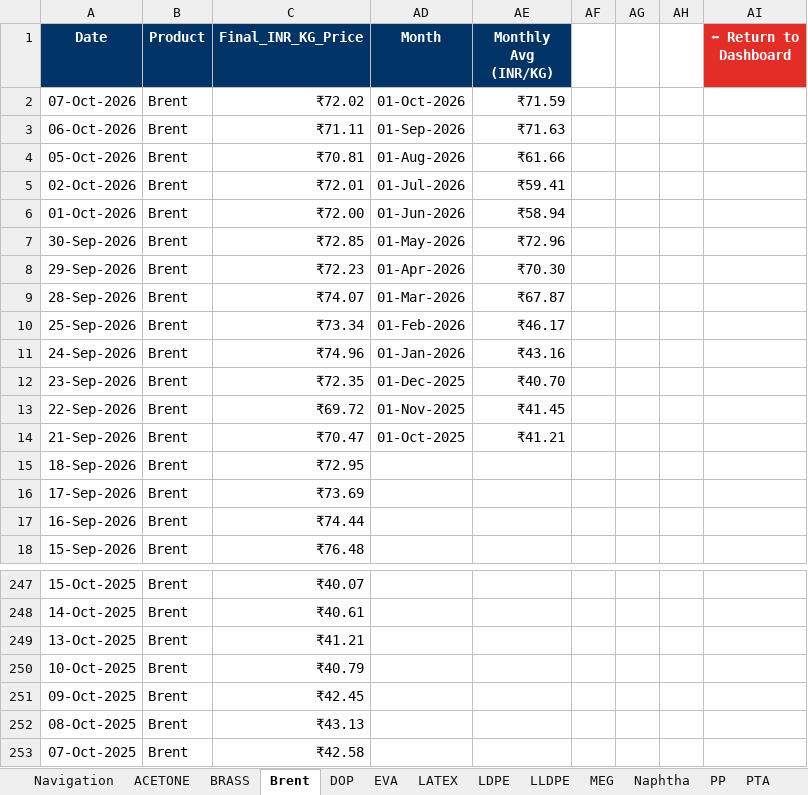
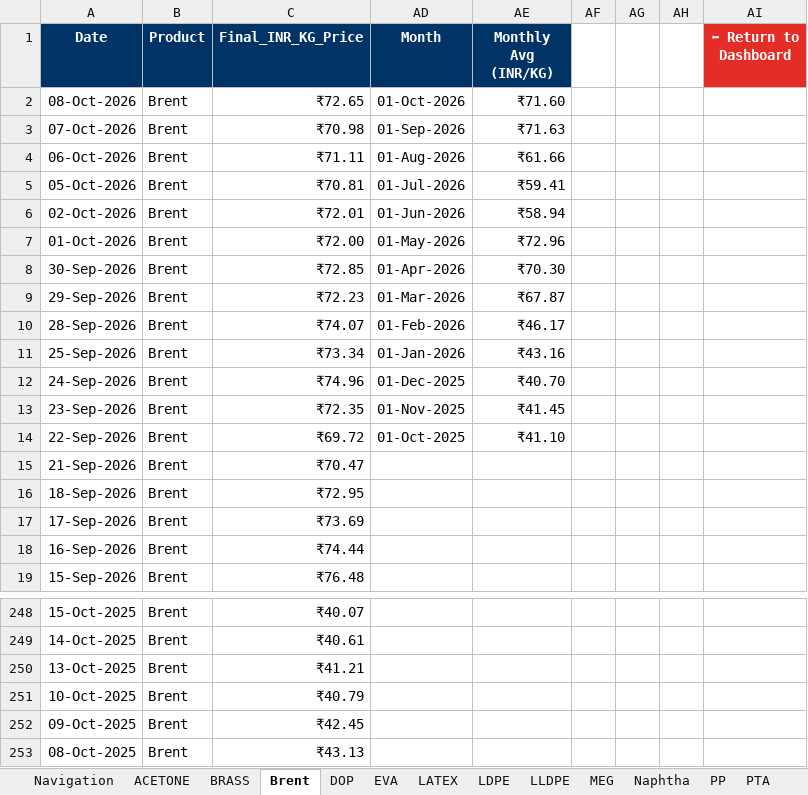
Before and after one commit to letsgoAnuj/PythonProject, an Excel workbook: analysis_output/Master_Trend_Data.xlsx, sheet Brent, drawn as a sheet; only a part is shown, gaps mark what is left out; values as stored, in another font and other column widths than the file's, no borders; charts and pictures not drawn; removed rows and columns are numbered as before the commit, all else as after; the diff names each change by its address in the sheet, - before the commit and + after, or states it on an @@ line.

```diff
--- a/analysis_output/Master_Trend_Data.xlsx (sheet Brent)
+++ b/analysis_output/Master_Trend_Data.xlsx (sheet Brent)
+row 2: 08-Oct-2026 | Brent | ₹72.65 | 01-Oct-2026 | ₹71.60
-C3 (Final_INR_KG_Price): ₹72.02
+C3 (Final_INR_KG_Price): ₹70.98
-AD3 (Month): 01-Oct-2026
+AD3 (Month): 01-Sep-2026
-AE3 (Monthly Avg (INR/KG)): ₹71.59
+AE3 (Monthly Avg (INR/KG)): ₹71.63
-AD4 (Month): 01-Sep-2026
+AD4 (Month): 01-Aug-2026
-AE4 (Monthly Avg (INR/KG)): ₹71.63
+AE4 (Monthly Avg (INR/KG)): ₹61.66
-AD5 (Month): 01-Aug-2026
+AD5 (Month): 01-Jul-2026
-AE5 (Monthly Avg (INR/KG)): ₹61.66
+AE5 (Monthly Avg (INR/KG)): ₹59.41
-AD6 (Month): 01-Jul-2026
+AD6 (Month): 01-Jun-2026
-AE6 (Monthly Avg (INR/KG)): ₹59.41
+AE6 (Monthly Avg (INR/KG)): ₹58.94
-AD7 (Month): 01-Jun-2026
+AD7 (Month): 01-May-2026
-AE7 (Monthly Avg (INR/KG)): ₹58.94
+AE7 (Monthly Avg (INR/KG)): ₹72.96
-AD8 (Month): 01-May-2026
+AD8 (Month): 01-Apr-2026
-AE8 (Monthly Avg (INR/KG)): ₹72.96
+AE8 (Monthly Avg (INR/KG)): ₹70.30
-AD9 (Month): 01-Apr-2026
+AD9 (Month): 01-Mar-2026
-AE9 (Monthly Avg (INR/KG)): ₹70.30
+AE9 (Monthly Avg (INR/KG)): ₹67.87
-AD10 (Month): 01-Mar-2026
+AD10 (Month): 01-Feb-2026
-AE10 (Monthly Avg (INR/KG)): ₹67.87
+AE10 (Monthly Avg (INR/KG)): ₹46.17
-AD11 (Month): 01-Feb-2026
+AD11 (Month): 01-Jan-2026
-AE11 (Monthly Avg (INR/KG)): ₹46.17
+AE11 (Monthly Avg (INR/KG)): ₹43.16
-AD12 (Month): 01-Jan-2026
+AD12 (Month): 01-Dec-2025
-AE12 (Monthly Avg (INR/KG)): ₹43.16
+AE12 (Monthly Avg (INR/KG)): ₹40.70
-AD13 (Month): 01-Dec-2025
+AD13 (Month): 01-Nov-2025
-AE13 (Monthly Avg (INR/KG)): ₹40.70
+AE13 (Monthly Avg (INR/KG)): ₹41.45
-AD14 (Month): 01-Nov-2025
+AD14 (Month): 01-Oct-2025
-AE14 (Monthly Avg (INR/KG)): ₹41.45
+AE14 (Monthly Avg (INR/KG)): ₹41.10
-AD15 (Month): 01-Oct-2025
+AD15 (Month): (empty)
-AE15 (Monthly Avg (INR/KG)): ₹41.21
+AE15 (Monthly Avg (INR/KG)): (empty)
-row 253: 07-Oct-2025 | Brent | ₹42.58
```
Also changed, not shown: sheet ACETONE, sheet BRASS, sheet ZINC, sheet CNY-INR, sheet PVC, sheet EVA, 8 more sheets, hidden cells, charts or pictures.
